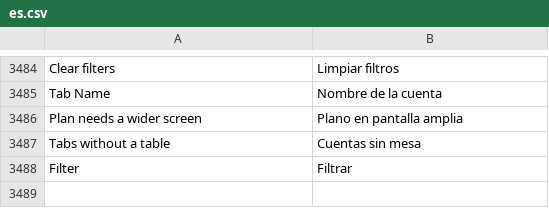
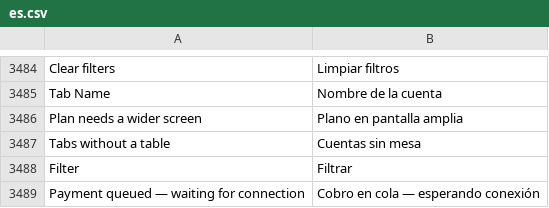
Before and after one commit to HolyMC2/POS-Awesome, a CSV file: posawesome/translations/es.csv, drawn as a sheet; only a part is shown, gaps mark what is left out; the diff names each change by its address in the sheet, - before the commit and + after, or states it on an @@ line.

Commit message:
feat(pos): simplify table search and split-account charging

```diff
--- a/posawesome/translations/es.csv
+++ b/posawesome/translations/es.csv
+row 3489: Payment queued — waiting for connection | Cobro en cola — esperando conexión
```
Also changed, not shown: 11 other files.
